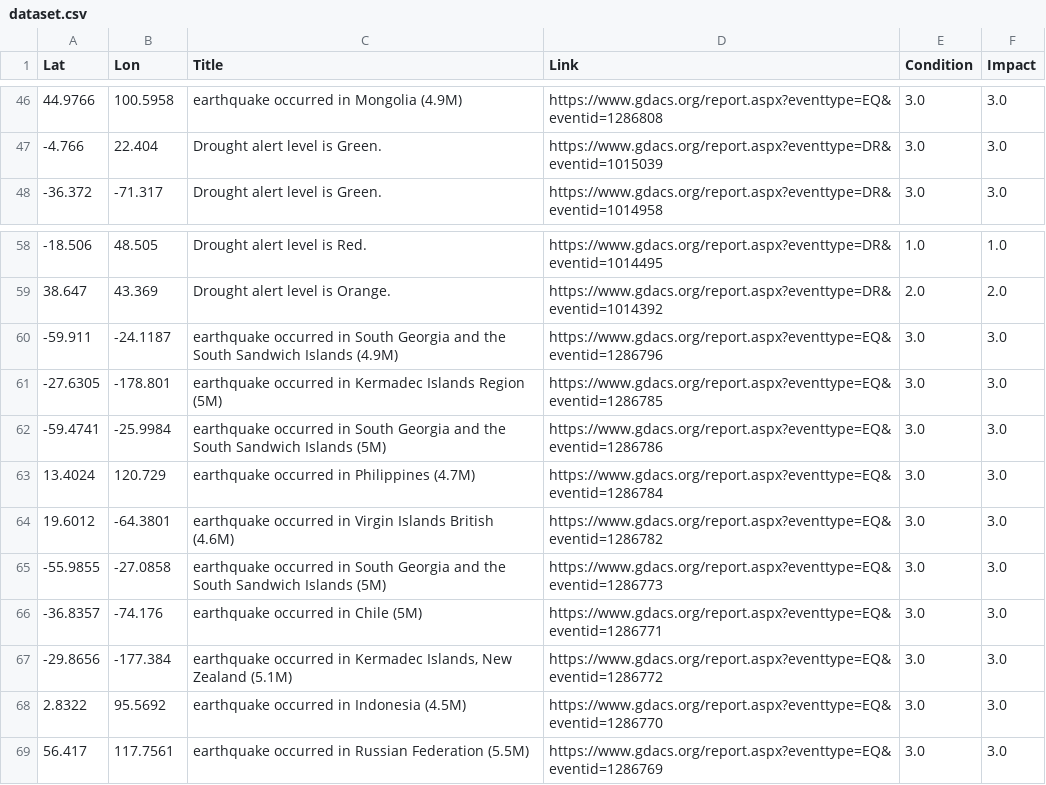
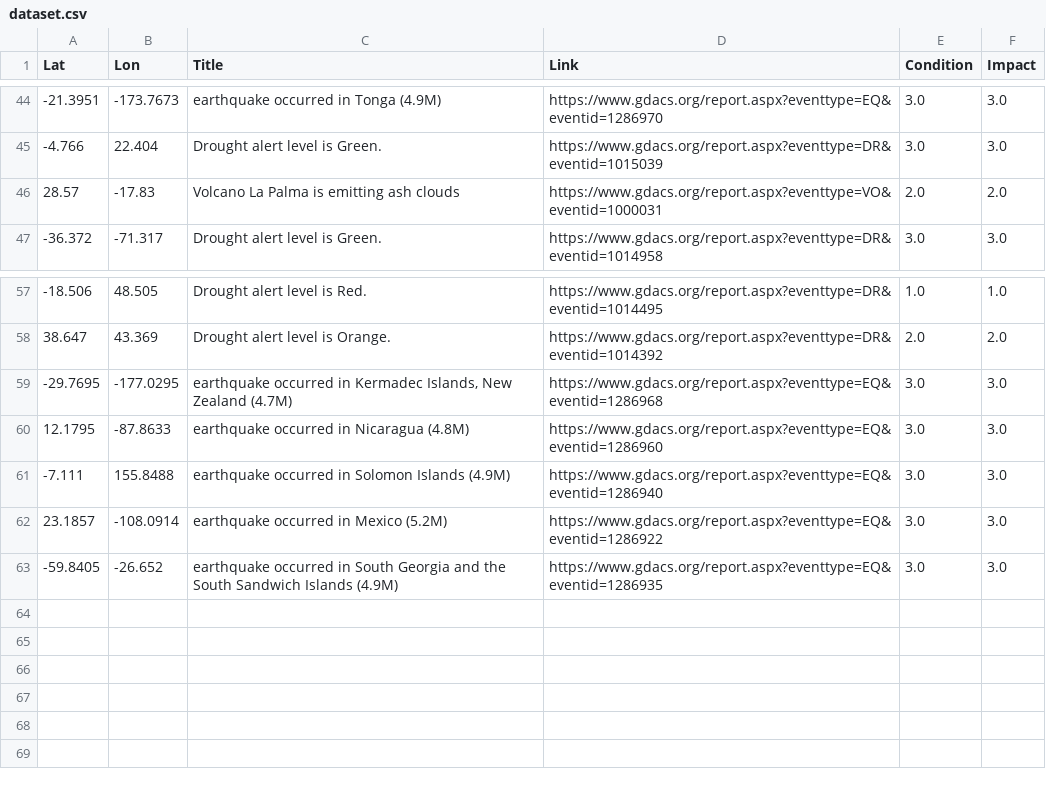
Before and after one commit to antonio-hickey/gDash, a CSV file: app/data/events/dataset.csv, drawn as a sheet; only a part is shown, gaps mark what is left out; the diff covers the shown part only.

```diff
--- a/app/data/events/dataset.csv
+++ b/app/data/events/dataset.csv
@@ -46,3 +44,4 @@ Lat,Lon,Title,Link,Condition,Impact
-44.9766,100.5958,earthquake occurred in Mongolia (4.9M),https://www.gdacs.org/report.aspx?eventtype=EQ&eventid=1286808,3.0,3.0
+-21.3951,-173.7673,earthquake occurred in Tonga (4.9M),https://www.gdacs.org/report.aspx?eventtype=EQ&eventid=1286970,3.0,3.0
 -4.766,22.404,Drought alert level is Green.,https://www.gdacs.org/report.aspx?eventtype=DR&eventid=1015039,3.0,3.0
+28.57,-17.83,Volcano La Palma is emitting ash clouds ,https://www.gdacs.org/report.aspx?eventtype=VO&eventid=1000031,2.0,2.0
 -36.372,-71.317,Drought alert level is Green.,https://www.gdacs.org/report.aspx?eventtype=DR&eventid=1014958,3.0,3.0
@@ -59,11 +58,6 @@ Lat,Lon,Title,Link,Condition,Impact
 38.647,43.369,Drought alert level is Orange.,https://www.gdacs.org/report.aspx?eventtype=DR&eventid=1014392,2.0,2.0
--59.911,-24.1187,earthquake occurred in South Georgia and the South Sandwich Islands (4.9M),https://www.gdacs.org/report.aspx?eventtype=EQ&eventid=1286796,3.0,3.0
--27.6305,-178.801,earthquake occurred in Kermadec Islands Region (5M),https://www.gdacs.org/report.aspx?eventtype=EQ&eventid=1286785,3.0,3.0
--59.4741,-25.9984,earthquake occurred in South Georgia and the South Sandwich Islands (5M),https://www.gdacs.org/report.aspx?eventtype=EQ&eventid=1286786,3.0,3.0
-13.4024,120.729,earthquake occurred in Philippines (4.7M),https://www.gdacs.org/report.aspx?eventtype=EQ&eventid=1286784,3.0,3.0
-19.6012,-64.3801,earthquake occurred in Virgin Islands  British (4.6M),https://www.gdacs.org/report.aspx?eventtype=EQ&eventid=1286782,3.0,3.0
--55.9855,-27.0858,earthquake occurred in South Georgia and the South Sandwich Islands (5M),https://www.gdacs.org/report.aspx?eventtype=EQ&eventid=1286773,3.0,3.0
--36.8357,-74.176,earthquake occurred in Chile (5M),https://www.gdacs.org/report.aspx?eventtype=EQ&eventid=1286771,3.0,3.0
--29.8656,-177.384,"earthquake occurred in Kermadec Islands, New Zealand (5.1M)",https://www.gdacs.org/report.aspx?eventtype=EQ&eventid=1286772,3.0,3.0
-2.8322,95.5692,earthquake occurred in Indonesia (4.5M),https://www.gdacs.org/report.aspx?eventtype=EQ&eventid=1286770,3.0,3.0
-56.417,117.7561,earthquake occurred in Russian Federation (5.5M),https://www.gdacs.org/report.aspx?eventtype=EQ&eventid=1286769,3.0,3.0
+-29.7695,-177.0295,"earthquake occurred in Kermadec Islands, New Zealand (4.7M)",https://www.gdacs.org/report.aspx?eventtype=EQ&eventid=1286968,3.0,3.0
+12.1795,-87.8633,earthquake occurred in Nicaragua (4.8M),https://www.gdacs.org/report.aspx?eventtype=EQ&eventid=1286960,3.0,3.0
+-7.111,155.8488,earthquake occurred in Solomon Islands (4.9M),https://www.gdacs.org/report.aspx?eventtype=EQ&eventid=1286940,3.0,3.0
+23.1857,-108.0914,earthquake occurred in Mexico (5.2M),https://www.gdacs.org/report.aspx?eventtype=EQ&eventid=1286922,3.0,3.0
+-59.8405,-26.652,earthquake occurred in South Georgia and the South Sandwich Islands (4.9M),https://www.gdacs.org/report.aspx?eventtype=EQ&eventid=1286935,3.0,3.0
```
Also changed, not shown: 5 added rows, 7 removed rows and 18 edited cells elsewhere in this file.
